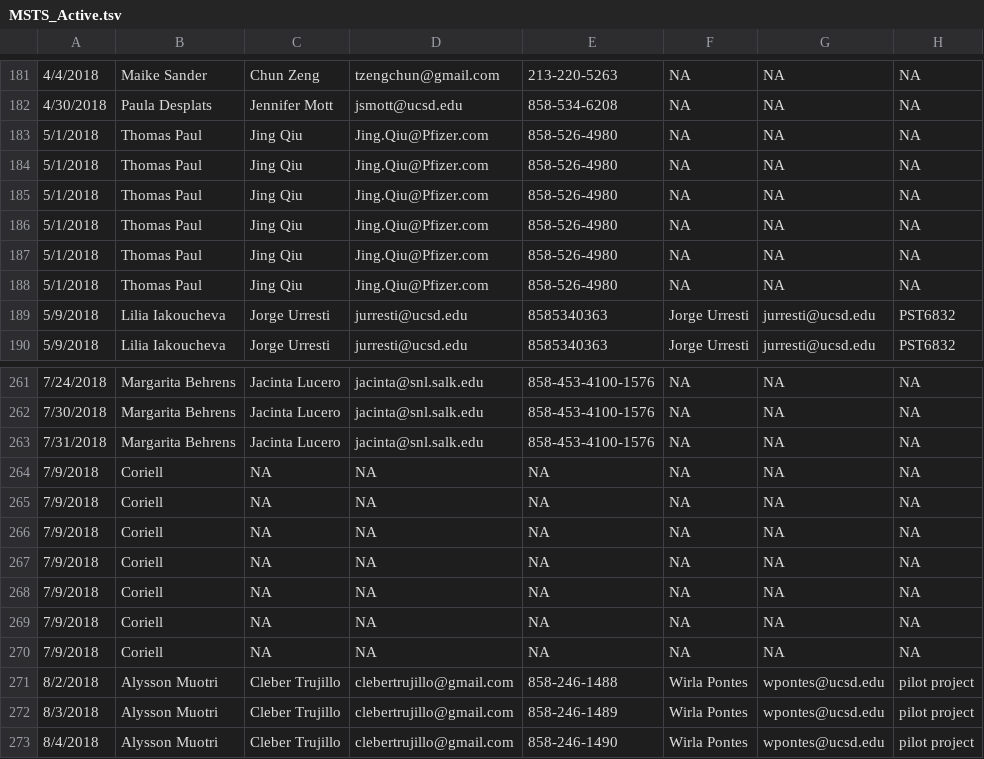
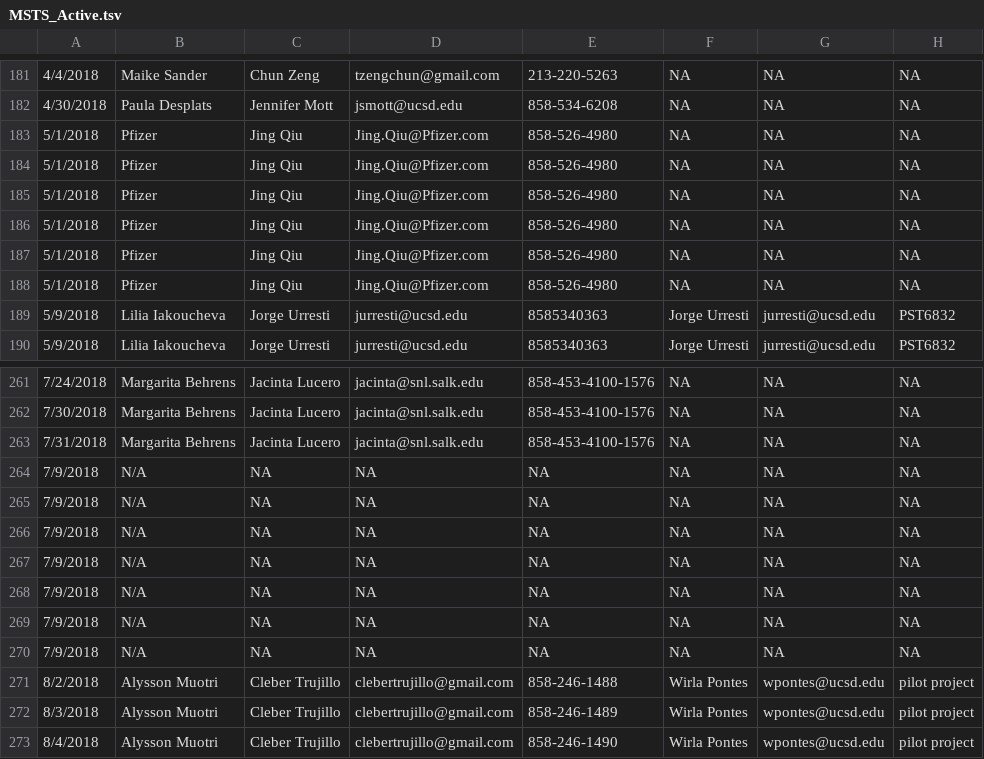
Before and after one commit to epigen-UCSD/epigen_ucsd_django, a TSV file: scripts/MSTS_Active.tsv, drawn as a sheet; only a part is shown, gaps mark what is left out; the diff names each change by its address in the sheet, - before the commit and + after, or states it on an @@ line.

```diff
--- a/scripts/MSTS_Active.tsv
+++ b/scripts/MSTS_Active.tsv
-B183:B188: Thomas Paul
+B183:B188: Pfizer
-B264:B270: Coriell
+B264:B270: N/A
```
Also changed, not shown: scripts/collaboratorpassword.tsv, 1 other file.
